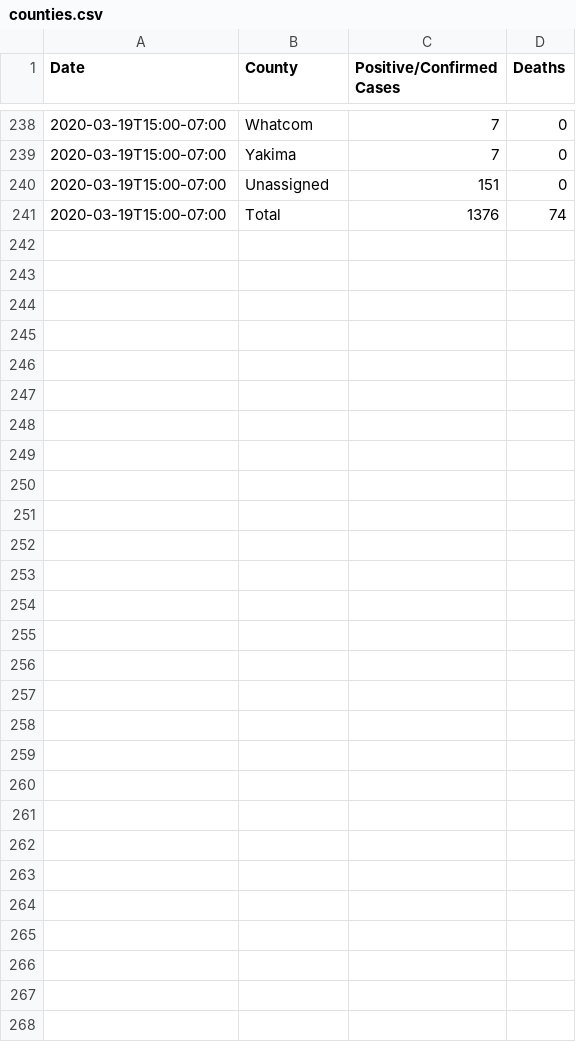
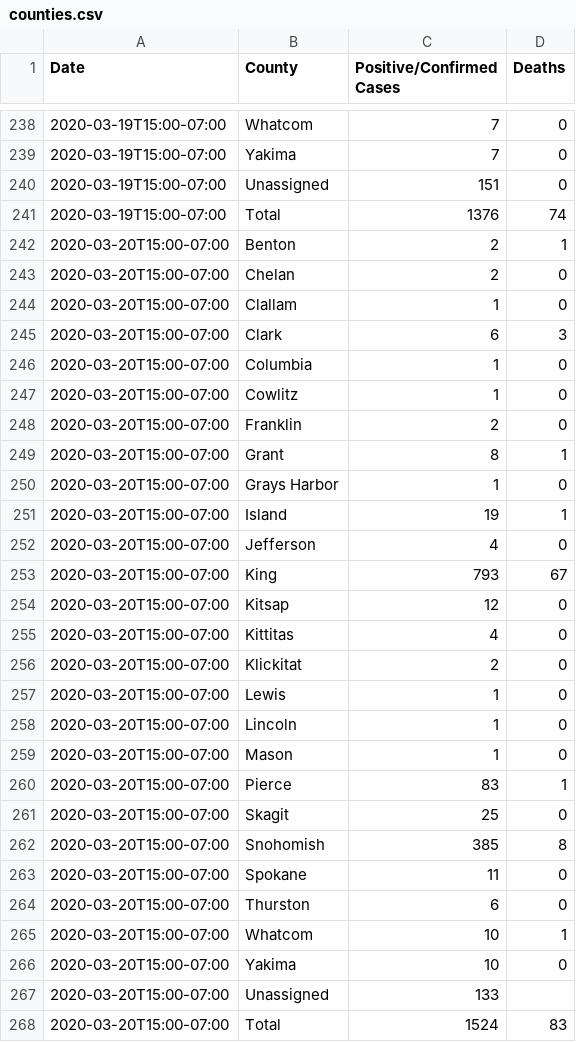
Before and after one commit to jake-low/covid-19-wa-data, a CSV file: counties/counties.csv, drawn as a sheet; only a part is shown, gaps mark what is left out.

Commit message:
Add 2020-03-20 data

```diff
--- a/counties/counties.csv
+++ b/counties/counties.csv
@@ -241 +241,28 @@ Date,County,Positive/Confirmed Cases,Deaths
 2020-03-19T15:00-07:00,Total,1376,74
+2020-03-20T15:00-07:00,Benton,2,1
+2020-03-20T15:00-07:00,Chelan,2,0
+2020-03-20T15:00-07:00,Clallam,1,0
+2020-03-20T15:00-07:00,Clark,6,3
+2020-03-20T15:00-07:00,Columbia,1,0
+2020-03-20T15:00-07:00,Cowlitz,1,0
+2020-03-20T15:00-07:00,Franklin,2,0
+2020-03-20T15:00-07:00,Grant,8,1
+2020-03-20T15:00-07:00,Grays Harbor,1,0
+2020-03-20T15:00-07:00,Island,19,1
+2020-03-20T15:00-07:00,Jefferson,4,0
+2020-03-20T15:00-07:00,King,793,67
+2020-03-20T15:00-07:00,Kitsap,12,0
+2020-03-20T15:00-07:00,Kittitas,4,0
+2020-03-20T15:00-07:00,Klickitat,2,0
+2020-03-20T15:00-07:00,Lewis,1,0
+2020-03-20T15:00-07:00,Lincoln,1,0
+2020-03-20T15:00-07:00,Mason,1,0
+2020-03-20T15:00-07:00,Pierce,83,1
+2020-03-20T15:00-07:00,Skagit,25,0
+2020-03-20T15:00-07:00,Snohomish,385,8
+2020-03-20T15:00-07:00,Spokane,11,0
+2020-03-20T15:00-07:00,Thurston,6,0
+2020-03-20T15:00-07:00,Whatcom,10,1
+2020-03-20T15:00-07:00,Yakima,10,0
+2020-03-20T15:00-07:00,Unassigned,133,
+2020-03-20T15:00-07:00,Total,1524,83
```
Also changed, not shown: 2 other files.
